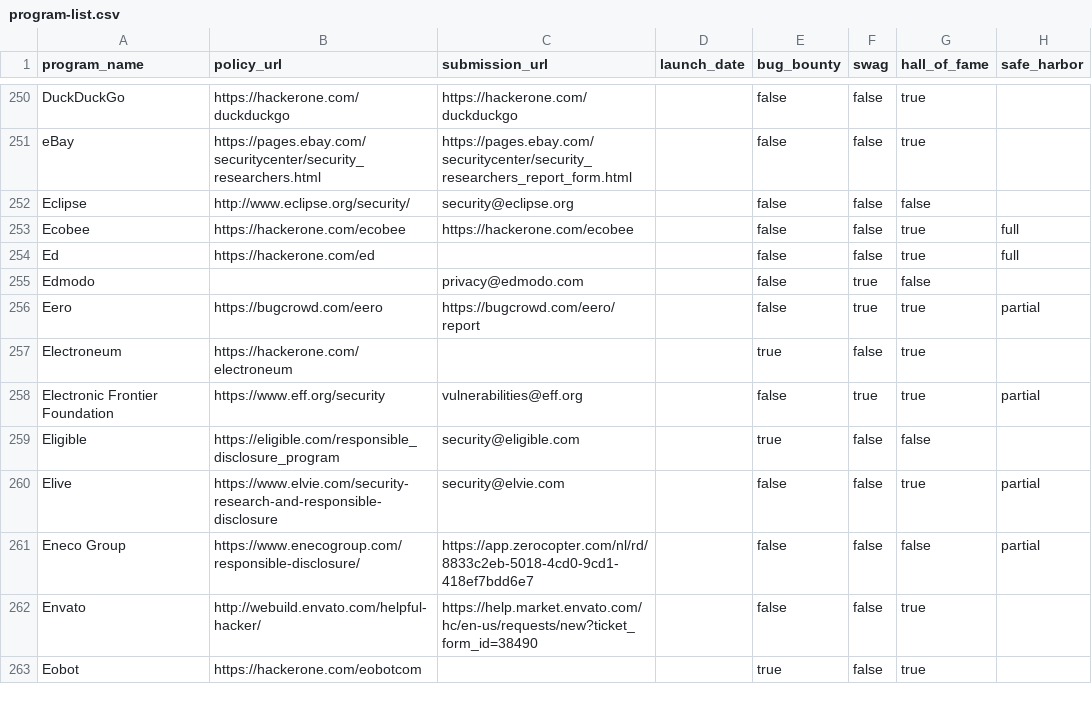
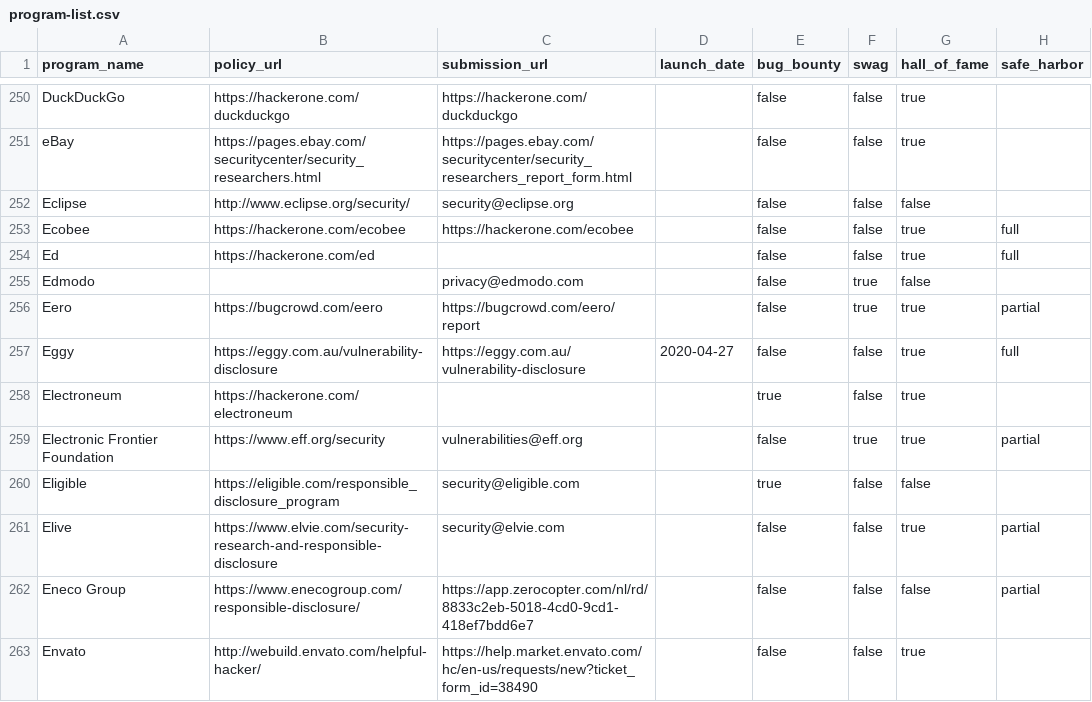
Before and after one commit to disclose/diodb, a CSV file: program-list/program-list.csv, drawn as a sheet; only a part is shown, gaps mark what is left out; the shorter side is filled out with more unchanged rows.

Commit message:
Add Eggy to the program-list.csv

```diff
--- a/program-list/program-list.csv
+++ b/program-list/program-list.csv
@@ -256,2 +256,3 @@
 "Eero","https://bugcrowd.com/eero","https://bugcrowd.com/eero/report","",false,true,true,"partial"
+"Eggy","https://eggy.com.au/vulnerability-disclosure","https://eggy.com.au/vulnerability-disclosure","2020-04-27",false,false,true,"full"
 "Electroneum","https://hackerone.com/electroneum","","",true,false,true,""
```
